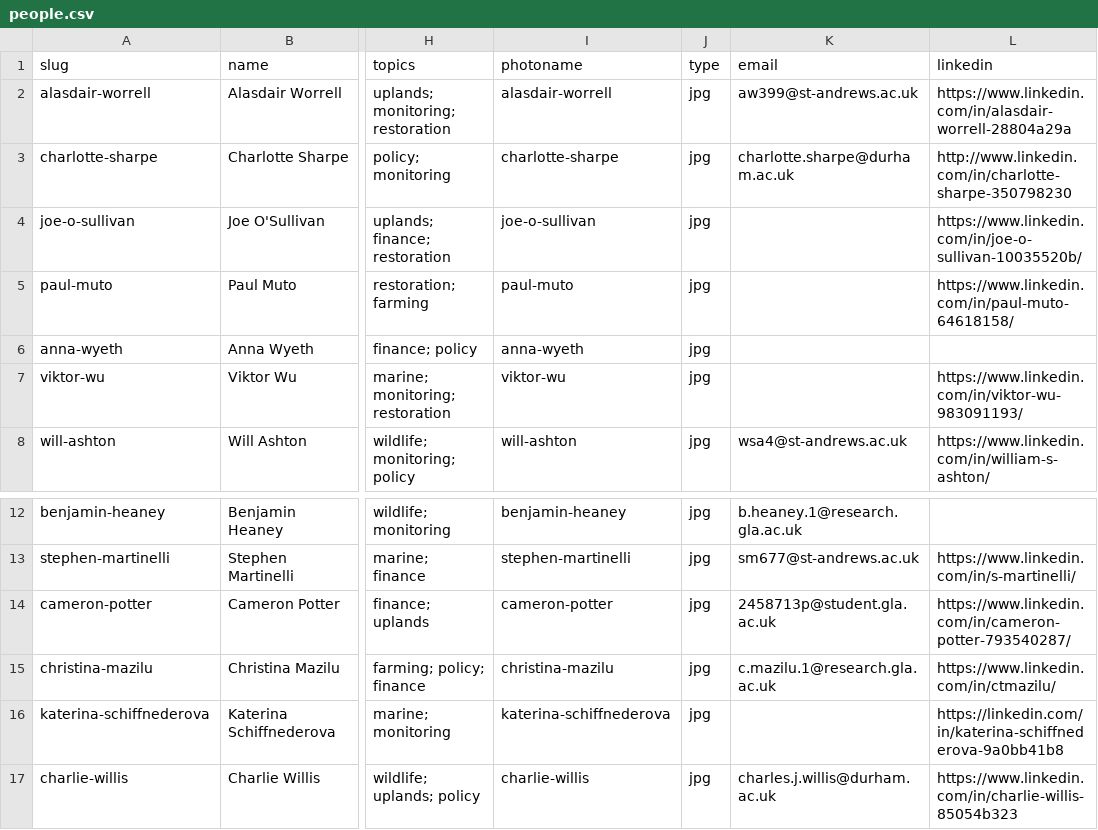
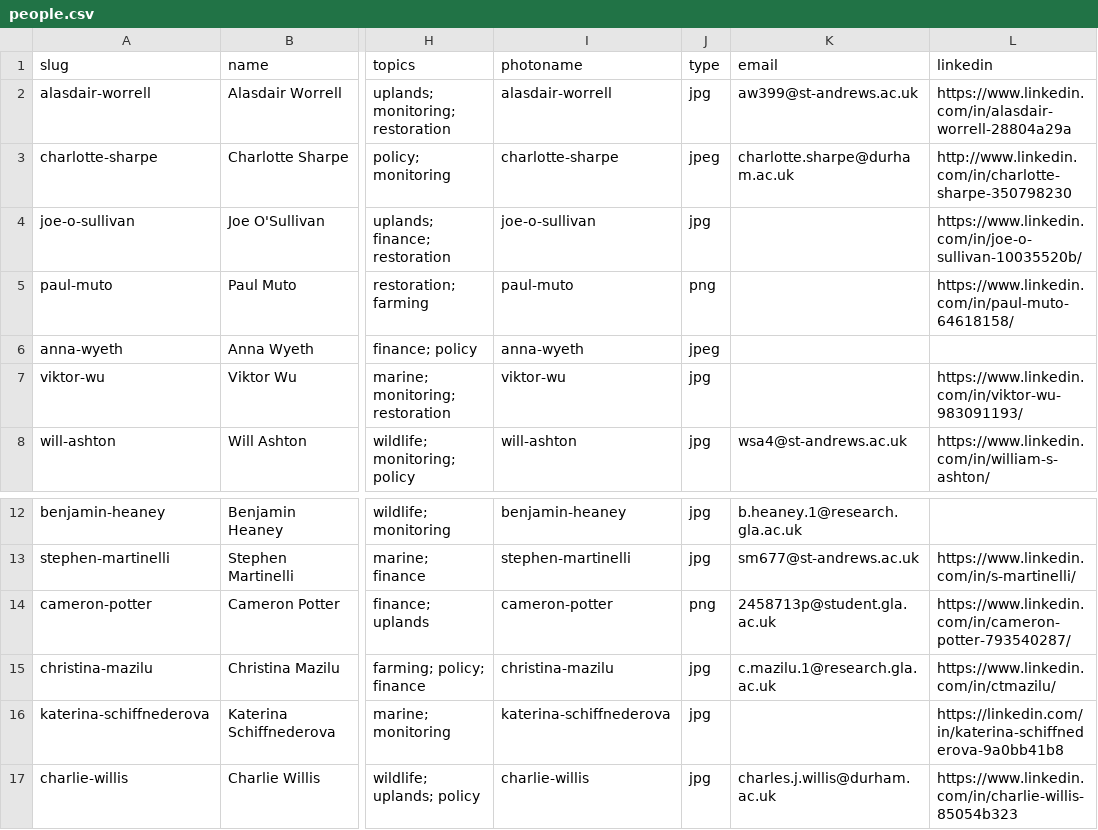
Before and after one commit to netgain-dfa/netgain-dfa.github.io, a CSV file: data/people.csv, drawn as a sheet; only a part is shown, gaps mark what is left out; the diff names each change by its address in the sheet, - before the commit and + after, or states it on an @@ line.

```diff
--- a/data/people.csv
+++ b/data/people.csv
-J3 (type): jpg
+J3 (type): jpeg
-J5 (type): jpg
+J5 (type): png
-J6 (type): jpg
+J6 (type): jpeg
-J14 (type): jpg
+J14 (type): png
```
Also changed, not shown: 1 other file.
